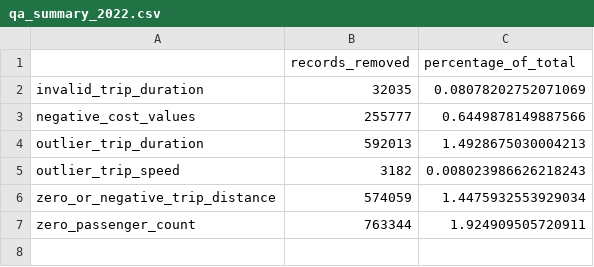
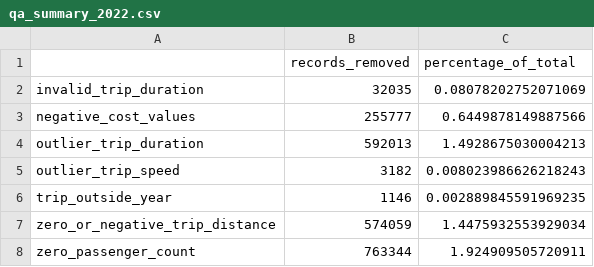
Before and after one commit to taintedsilk/NYC-TLC-Taxi-Trips-DataProcessing-Group1.4, a CSV file: reports/qa_summary_2022.csv, drawn as a sheet; the diff names each change by its address in the sheet, - before the commit and + after, or states it on an @@ line.

```diff
--- a/reports/qa_summary_2022.csv
+++ b/reports/qa_summary_2022.csv
+row 6: trip_outside_year | 1146 | 0.002889845591969235
```
Also changed, not shown: processed/kpi_daily_2022.csv, processed/kpi_monthly_2022.csv, 4 other files.
